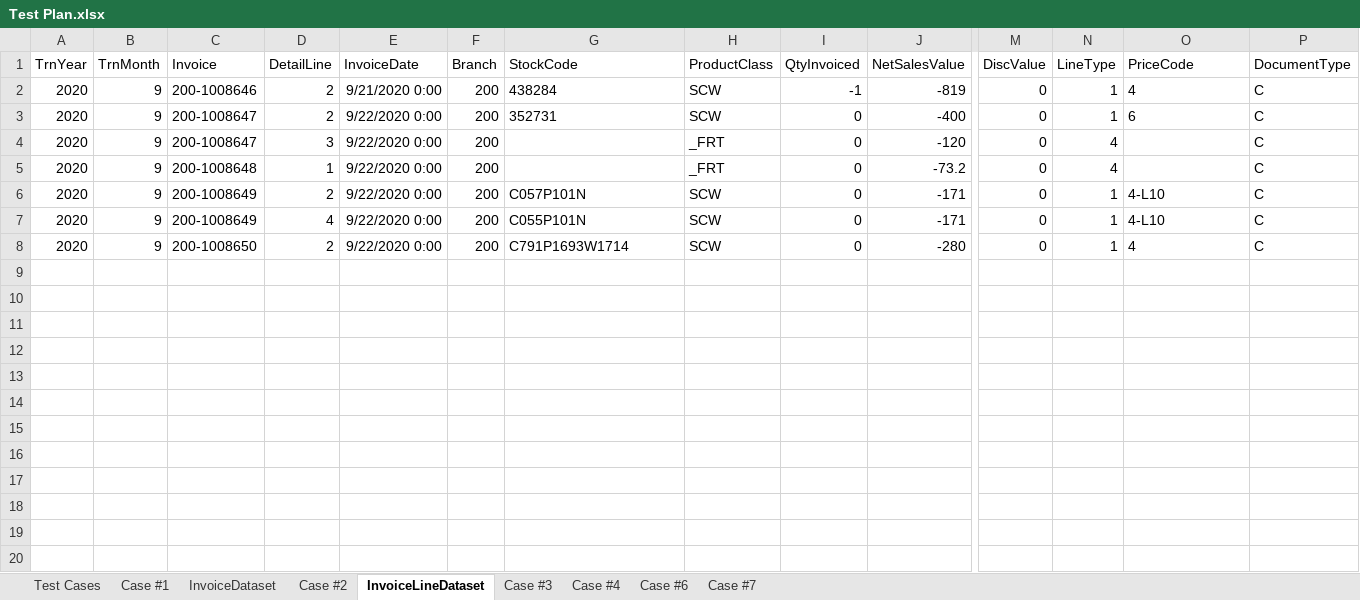
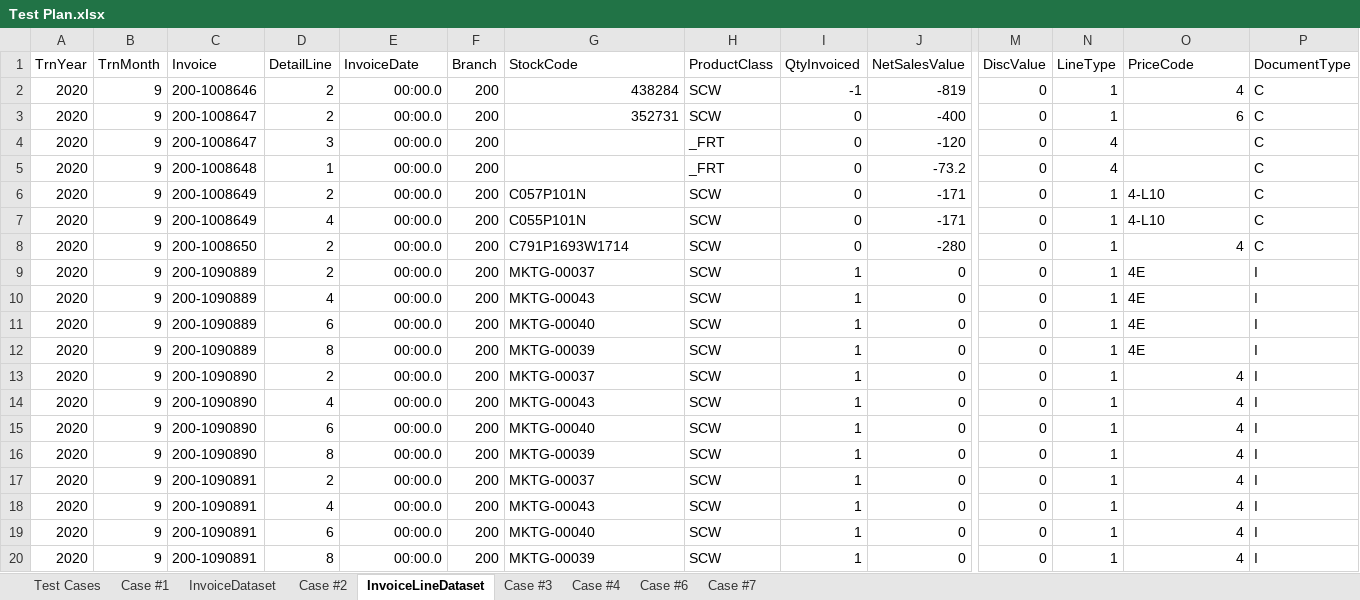
Before and after one commit to DevJustinP/WIP, an Excel workbook: Tickets/Normal Tickets/Ticket 30434/Testing/Test Plan.xlsx, sheet InvoiceLineDataset, drawn as a sheet; only a part is shown, gaps mark what is left out; values as stored, in another font and other column widths than the file's, no borders; table styles not drawn; rows hold the shown columns only; the diff covers the shown part only; the diff names each change by its address in the sheet, - before the commit and + after, or states it on an @@ line.

```diff
--- a/Tickets/Normal Tickets/Ticket 30434/Testing/Test Plan.xlsx (sheet InvoiceLineDataset)
+++ b/Tickets/Normal Tickets/Ticket 30434/Testing/Test Plan.xlsx (sheet InvoiceLineDataset)
-E2 (InvoiceDate): 9/21/2020 0:00
+E2 (InvoiceDate): 00:00.0
-G2:G3 alignment: left
+G2:G3 alignment: right
-O2:O3 alignment: left
+O2:O3 alignment: right
-E3:E8 (InvoiceDate): 9/22/2020 0:00
+E3:E8 (InvoiceDate): 00:00.0
-O8 alignment: left
+O8 alignment: right
+row 9: 2020 | 9 | 200-1090889 | 2 | 00:00.0 | 200 | MKTG-00037 | SCW | 1 | 0 | 0 | 1 | 4E | I
+row 10: 2020 | 9 | 200-1090889 | 4 | 00:00.0 | 200 | MKTG-00043 | SCW | 1 | 0 | 0 | 1 | 4E | I
+row 11: 2020 | 9 | 200-1090889 | 6 | 00:00.0 | 200 | MKTG-00040 | SCW | 1 | 0 | 0 | 1 | 4E | I
+row 12: 2020 | 9 | 200-1090889 | 8 | 00:00.0 | 200 | MKTG-00039 | SCW | 1 | 0 | 0 | 1 | 4E | I
+row 13: 2020 | 9 | 200-1090890 | 2 | 00:00.0 | 200 | MKTG-00037 | SCW | 1 | 0 | 0 | 1 | 4 | I
+row 14: 2020 | 9 | 200-1090890 | 4 | 00:00.0 | 200 | MKTG-00043 | SCW | 1 | 0 | 0 | 1 | 4 | I
+row 15: 2020 | 9 | 200-1090890 | 6 | 00:00.0 | 200 | MKTG-00040 | SCW | 1 | 0 | 0 | 1 | 4 | I
+row 16: 2020 | 9 | 200-1090890 | 8 | 00:00.0 | 200 | MKTG-00039 | SCW | 1 | 0 | 0 | 1 | 4 | I
+row 17: 2020 | 9 | 200-1090891 | 2 | 00:00.0 | 200 | MKTG-00037 | SCW | 1 | 0 | 0 | 1 | 4 | I
+row 18: 2020 | 9 | 200-1090891 | 4 | 00:00.0 | 200 | MKTG-00043 | SCW | 1 | 0 | 0 | 1 | 4 | I
+row 19: 2020 | 9 | 200-1090891 | 6 | 00:00.0 | 200 | MKTG-00040 | SCW | 1 | 0 | 0 | 1 | 4 | I
+row 20: 2020 | 9 | 200-1090891 | 8 | 00:00.0 | 200 | MKTG-00039 | SCW | 1 | 0 | 0 | 1 | 4 | I
```
Also changed, not shown: 8 added rows elsewhere in this sheet, sheet InvoiceDataset, sheet Case #7, sheet Case #6, sheet Case #3, sheet Case #4, 50 other files.
